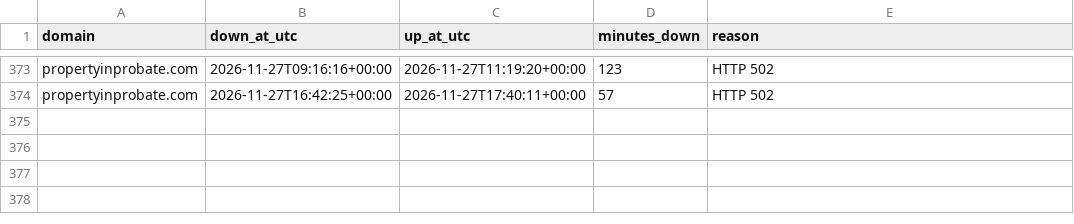
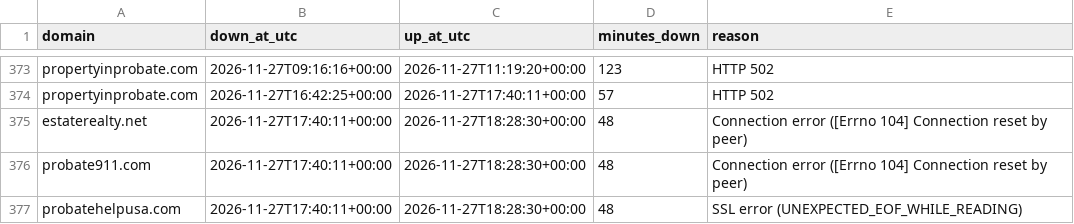
Before and after one commit to bchok75/uplcuptime, a CSV file: data/incidents.csv, drawn as a sheet; only a part is shown, gaps mark what is left out; the diff names each change by its address in the sheet, - before the commit and + after, or states it on an @@ line.

```diff
--- a/data/incidents.csv
+++ b/data/incidents.csv
+row 375: estaterealty.net | 2026-11-27T17:40:11+00:00 | 2026-11-27T18:28:30+00:00 | 48 | Connection error ([Errno 104] Connection reset by peer)
+row 376: probate911.com | 2026-11-27T17:40:11+00:00 | 2026-11-27T18:28:30+00:00 | 48 | Connection error ([Errno 104] Connection reset by peer)
+row 377: probatehelpusa.com | 2026-11-27T17:40:11+00:00 | 2026-11-27T18:28:30+00:00 | 48 | SSL error (UNEXPECTED_EOF_WHILE_READING)
```
Also changed, not shown: 2 other files.
